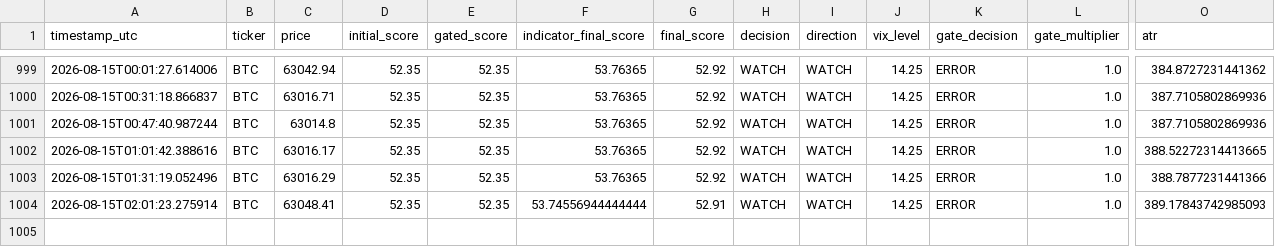
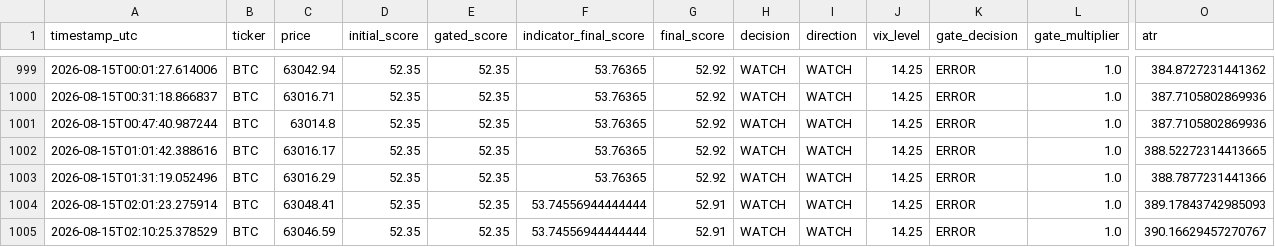
Before and after one commit to bembem718ai-stack/Crypto-Model, a CSV file: signal_log.csv, drawn as a sheet; only a part is shown, gaps mark what is left out; rows hold the shown columns only; the diff names each change by its address in the sheet, - before the commit and + after, or states it on an @@ line.

```diff
--- a/signal_log.csv
+++ b/signal_log.csv
+row 1005: 2026-08-15T02:10:25.378529 | BTC | 63046.59 | 52.35 | 52.35 | 53.74556944444444 | 52.91 | WATCH | WATCH | 14.25 | ERROR | 1.0 | 390.16629457270767
```
Also changed, not shown: signal_outcomes.csv, 1 other file.
